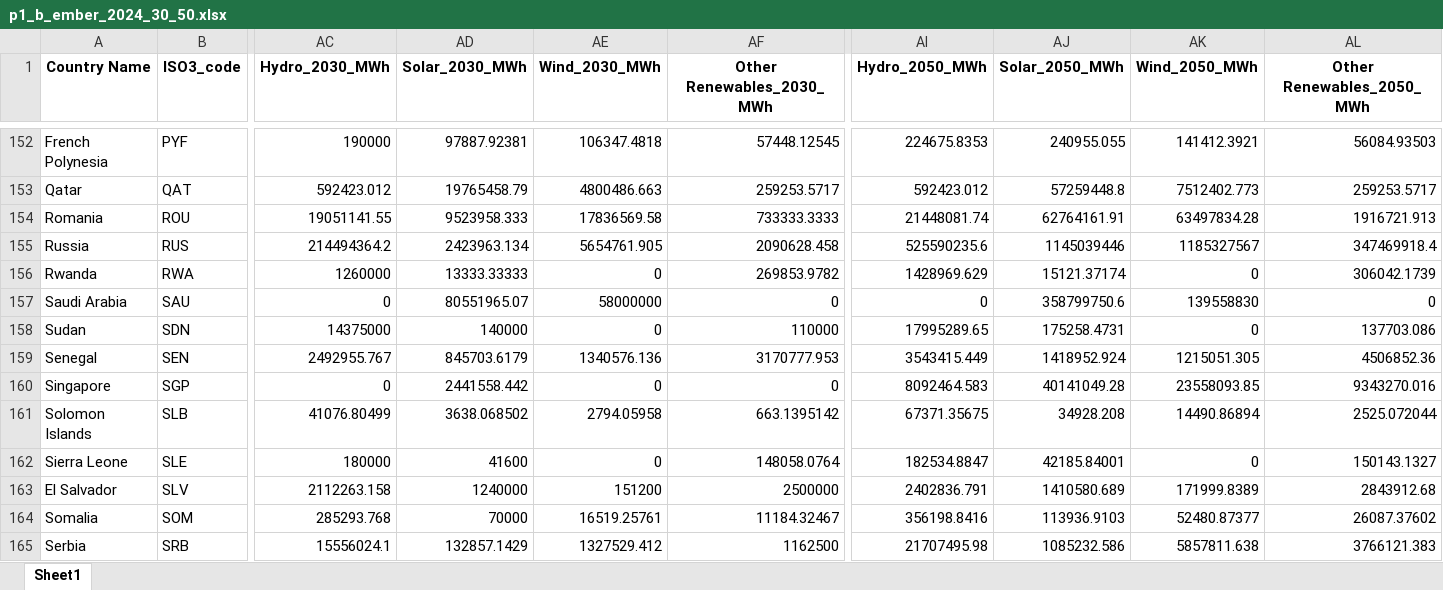
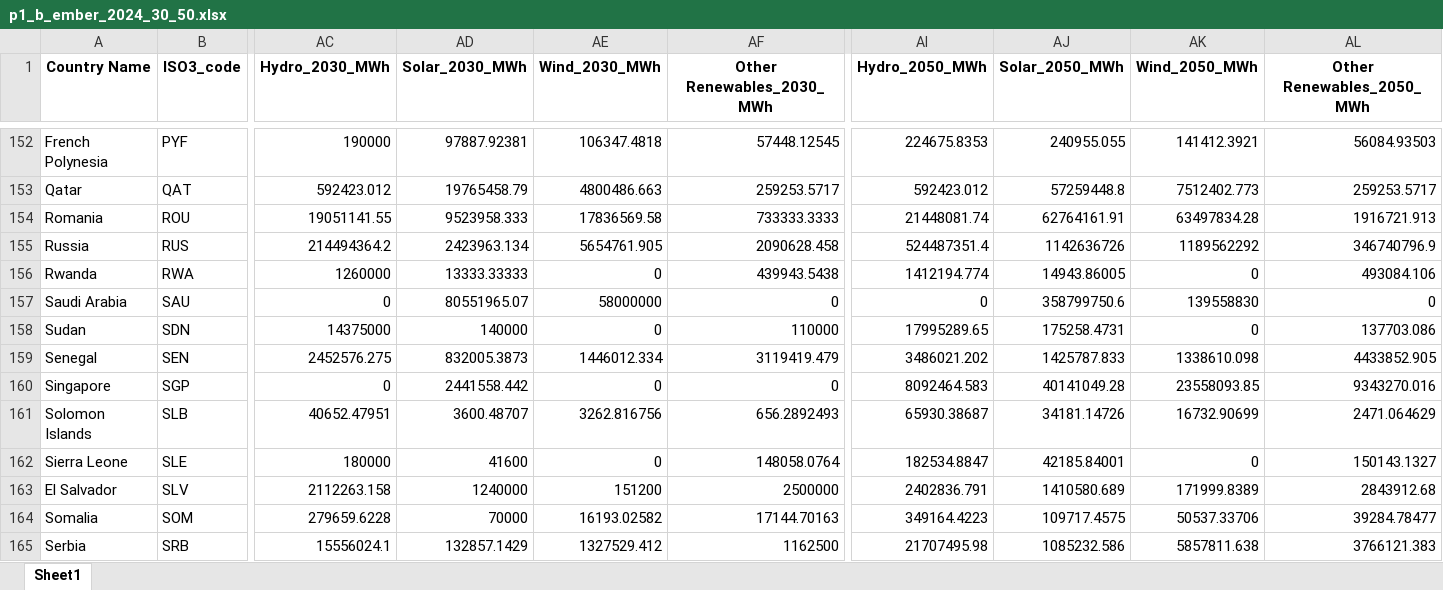
Before and after one commit to jjh6838/p1_test, an Excel workbook: outputs_processed_data/p1_b_ember_2024_30_50.xlsx, sheet Sheet1, drawn as a sheet; only a part is shown, gaps mark what is left out; values as stored, in another font and other column widths than the file's, no borders; the diff covers the shown part only; the diff names each change by its address in the sheet, - before the commit and + after, or states it on an @@ line.

```diff
--- a/outputs_processed_data/p1_b_ember_2024_30_50.xlsx (sheet Sheet1)
+++ b/outputs_processed_data/p1_b_ember_2024_30_50.xlsx (sheet Sheet1)
-AI155 (Hydro_2050_MWh): 525590235.6
+AI155 (Hydro_2050_MWh): 524487351.4
-AJ155 (Solar_2050_MWh): 1145039446
+AJ155 (Solar_2050_MWh): 1142636726
-AK155 (Wind_2050_MWh): 1185327567
+AK155 (Wind_2050_MWh): 1189562292
-AL155 (Other Renewables_2050_MWh): 347469918.4
+AL155 (Other Renewables_2050_MWh): 346740796.9
-AF156 (Other Renewables_2030_MWh): 269853.9782
+AF156 (Other Renewables_2030_MWh): 439943.5438
-AI156 (Hydro_2050_MWh): 1428969.629
+AI156 (Hydro_2050_MWh): 1412194.774
-AJ156 (Solar_2050_MWh): 15121.37174
+AJ156 (Solar_2050_MWh): 14943.86005
-AL156 (Other Renewables_2050_MWh): 306042.1739
+AL156 (Other Renewables_2050_MWh): 493084.106
-AC159 (Hydro_2030_MWh): 2492955.767
+AC159 (Hydro_2030_MWh): 2452576.275
-AD159 (Solar_2030_MWh): 845703.6179
+AD159 (Solar_2030_MWh): 832005.3873
-AE159 (Wind_2030_MWh): 1340576.136
+AE159 (Wind_2030_MWh): 1446012.334
-AF159 (Other Renewables_2030_MWh): 3170777.953
+AF159 (Other Renewables_2030_MWh): 3119419.479
-AI159 (Hydro_2050_MWh): 3543415.449
+AI159 (Hydro_2050_MWh): 3486021.202
-AJ159 (Solar_2050_MWh): 1418952.924
+AJ159 (Solar_2050_MWh): 1425787.833
-AK159 (Wind_2050_MWh): 1215051.305
+AK159 (Wind_2050_MWh): 1338610.098
-AL159 (Other Renewables_2050_MWh): 4506852.36
+AL159 (Other Renewables_2050_MWh): 4433852.905
-AC161 (Hydro_2030_MWh): 41076.80499
+AC161 (Hydro_2030_MWh): 40652.47951
-AD161 (Solar_2030_MWh): 3638.068502
+AD161 (Solar_2030_MWh): 3600.48707
-AE161 (Wind_2030_MWh): 2794.05958
+AE161 (Wind_2030_MWh): 3262.816756
-AF161 (Other Renewables_2030_MWh): 663.1395142
+AF161 (Other Renewables_2030_MWh): 656.2892493
-AI161 (Hydro_2050_MWh): 67371.35675
+AI161 (Hydro_2050_MWh): 65930.38687
-AJ161 (Solar_2050_MWh): 34928.208
+AJ161 (Solar_2050_MWh): 34181.14726
-AK161 (Wind_2050_MWh): 14490.86894
+AK161 (Wind_2050_MWh): 16732.90699
-AL161 (Other Renewables_2050_MWh): 2525.072044
+AL161 (Other Renewables_2050_MWh): 2471.064629
-AC164 (Hydro_2030_MWh): 285293.768
+AC164 (Hydro_2030_MWh): 279659.6228
-AE164 (Wind_2030_MWh): 16519.25761
+AE164 (Wind_2030_MWh): 16193.02582
-AF164 (Other Renewables_2030_MWh): 11184.32467
+AF164 (Other Renewables_2030_MWh): 17144.70163
-AI164 (Hydro_2050_MWh): 356198.8416
+AI164 (Hydro_2050_MWh): 349164.4223
-AJ164 (Solar_2050_MWh): 113936.9103
+AJ164 (Solar_2050_MWh): 109717.4575
-AK164 (Wind_2050_MWh): 52480.87377
+AK164 (Wind_2050_MWh): 50537.33706
-AL164 (Other Renewables_2050_MWh): 26087.37602
+AL164 (Other Renewables_2050_MWh): 39284.78477
```
Also changed, not shown: 350 edited cells elsewhere in this sheet, outputs_processed_data/p1_a_ember_gem_2024.xlsx, 2 other files.
